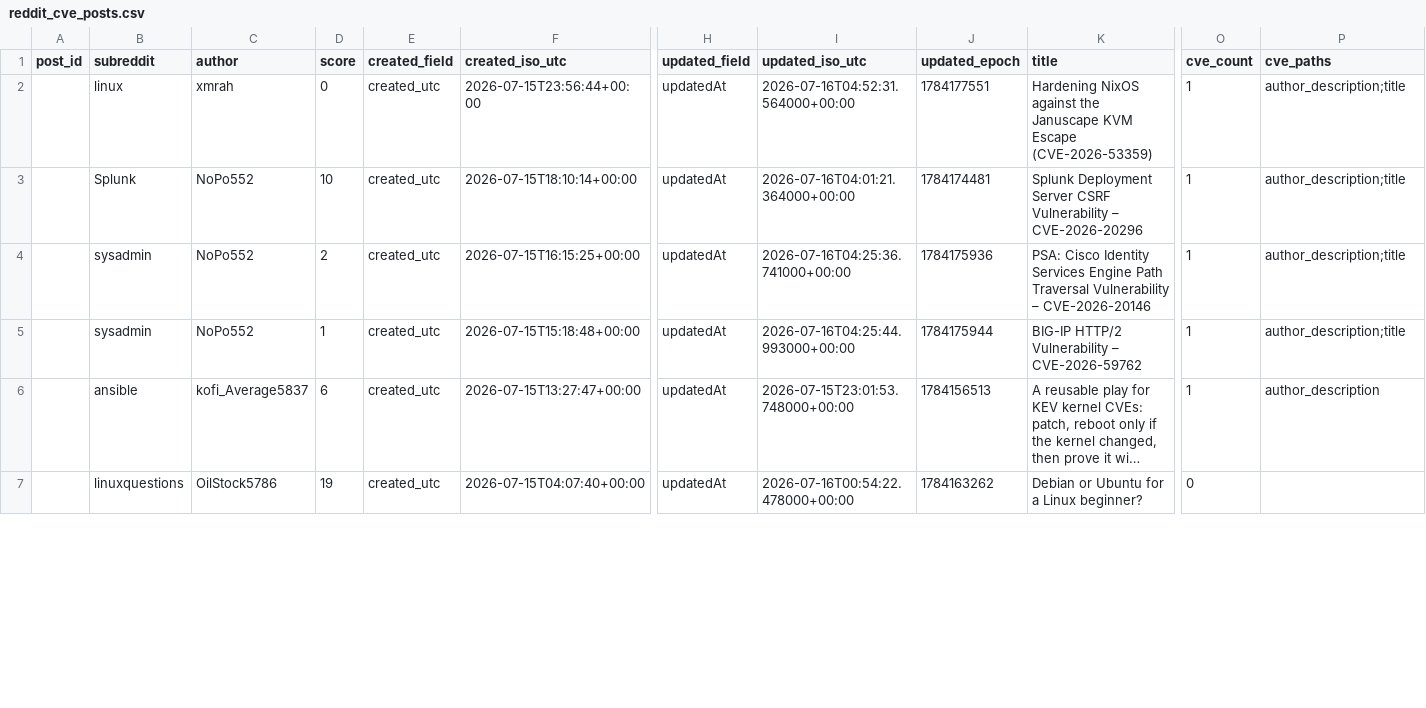
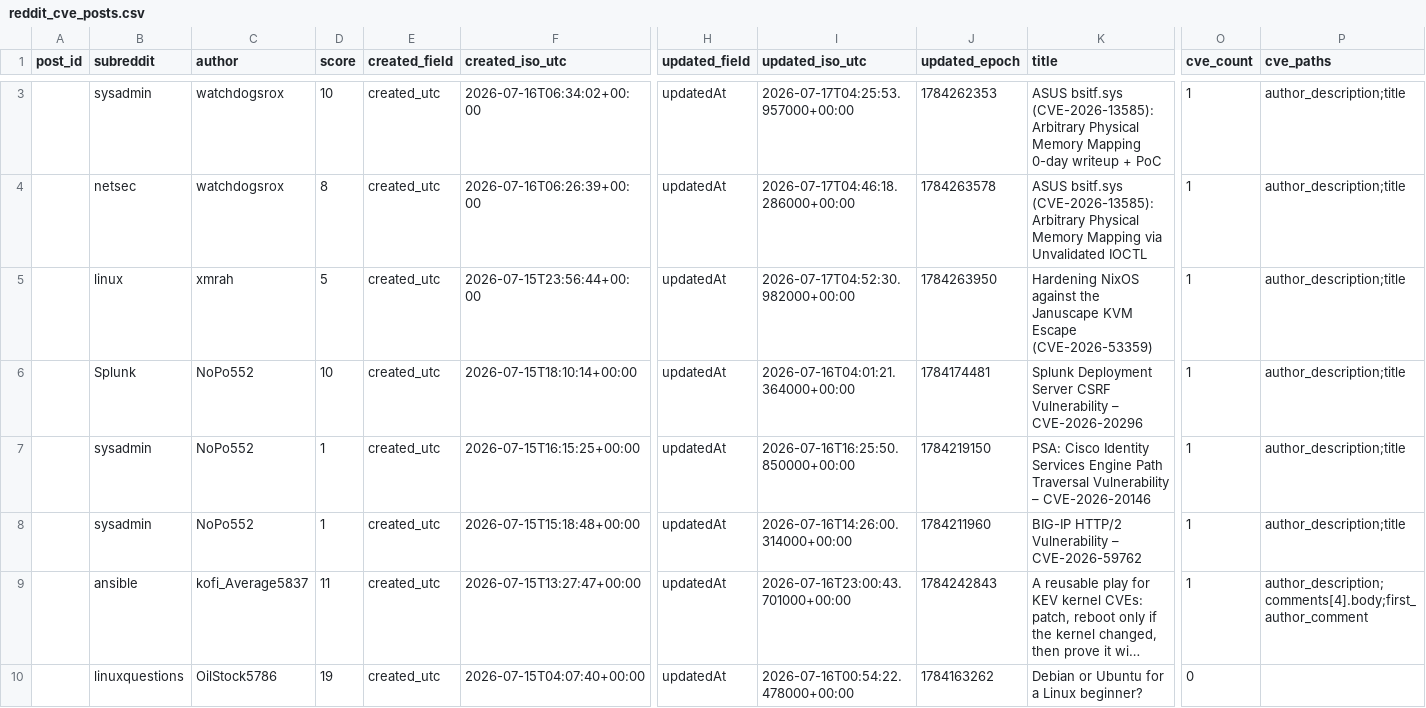
Before and after one commit to therohantilwani/Reddit_CVE_detection, a CSV file: data/reddit_cve_posts.csv, drawn as a sheet; only a part is shown, gaps mark what is left out; long unchanged cells end in …; addresses are those after the commit; rows hold the shown columns only; the diff covers the shown part only; the diff names each change by its address in the sheet, - before the commit and + after, or states it on an @@ line.

```diff
--- a/data/reddit_cve_posts.csv
+++ b/data/reddit_cve_posts.csv
+row 3:  | sysadmin | watchdogsrox | 10 | created_utc | 2026-07-16T06:34:02+00:00 | updatedAt | 2026-07-17T04:25:53.957000+00:00 | 1784262353 | ASUS bsitf.sys (CVE-2026-13585): Arbitrary Physical Memory Mapping 0-day writeup + PoC | 1 | author_description;title
+row 4:  | netsec | watchdogsrox | 8 | created_utc | 2026-07-16T06:26:39+00:00 | updatedAt | 2026-07-17T04:46:18.286000+00:00 | 1784263578 | ASUS bsitf.sys (CVE-2026-13585): Arbitrary Physical Memory Mapping via Unvalidated IOCTL | 1 | author_description;title
-D5 (score): 0
+D5 (score): 5
-I5 (updated_iso_utc): 2026-07-16T04:52:31.564000+00:00
+I5 (updated_iso_utc): 2026-07-17T04:52:30.982000+00:00
-J5 (updated_epoch): 1784177551
+J5 (updated_epoch): 1784263950
-D7 (score): 2
+D7 (score): 1
-I7 (updated_iso_utc): 2026-07-16T04:25:36.741000+00:00
+I7 (updated_iso_utc): 2026-07-16T16:25:50.850000+00:00
-J7 (updated_epoch): 1784175936
+J7 (updated_epoch): 1784219150
-I8 (updated_iso_utc): 2026-07-16T04:25:44.993000+00:00
+I8 (updated_iso_utc): 2026-07-16T14:26:00.314000+00:00
-J8 (updated_epoch): 1784175944
+J8 (updated_epoch): 1784211960
-D9 (score): 6
+D9 (score): 11
-I9 (updated_iso_utc): 2026-07-15T23:01:53.748000+00:00
+I9 (updated_iso_utc): 2026-07-16T23:00:43.701000+00:00
-J9 (updated_epoch): 1784156513
+J9 (updated_epoch): 1784242843
-P9 (cve_paths): author_description
+P9 (cve_paths): author_description;comments[4].body;first_author_comment
```
Also changed, not shown: 1 added row, 3 removed rows and 46 edited cells elsewhere in this file, data/cve_lead_time.csv, data/cve_summary.csv, 3 other files.
